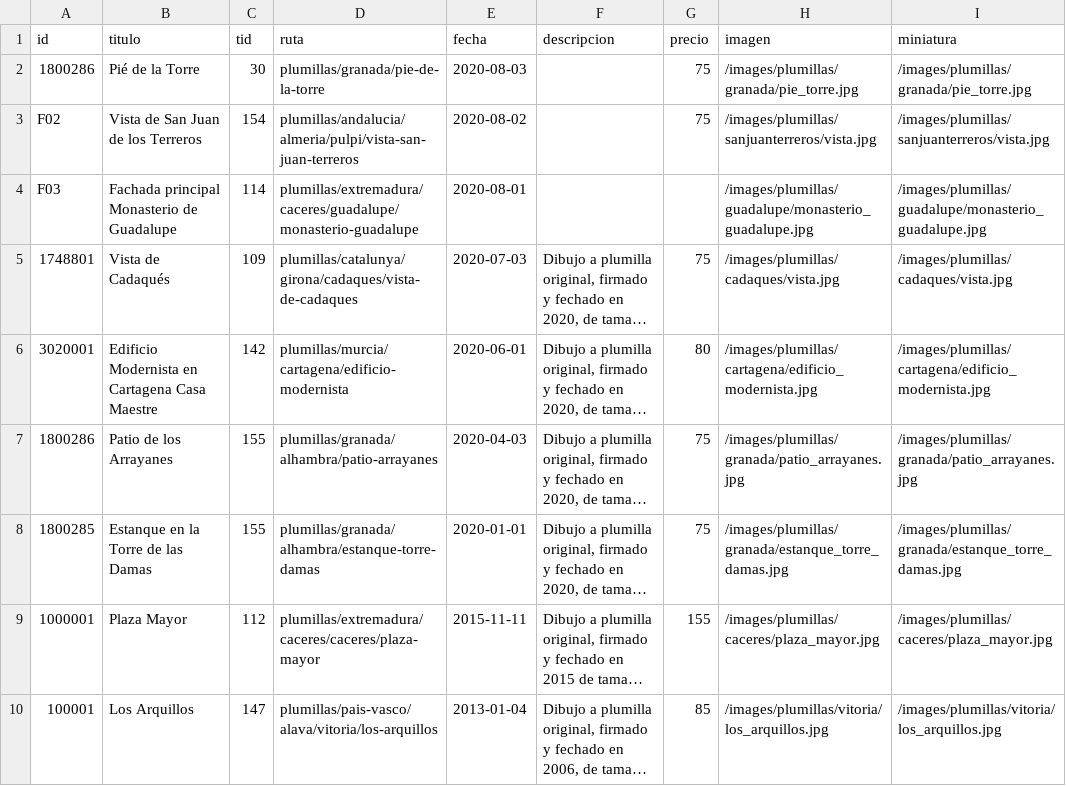
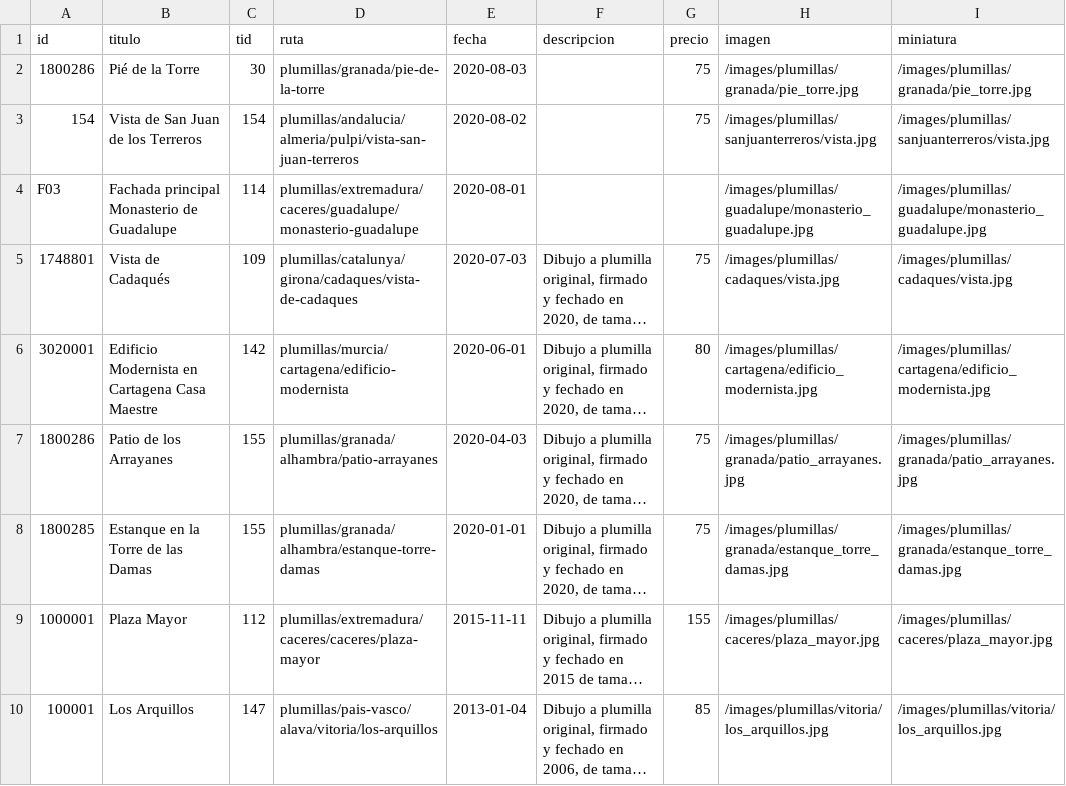
Before and after one commit to juanolallarodriguez/juanolallarodriguez, a CSV file: _data/obras.csv, drawn as a sheet; only a part is shown; long unchanged cells end in ….

Commit message:
Update obras.csv

```diff
--- a/_data/obras.csv
+++ b/_data/obras.csv
@@ -2,3 +2,3 @@ id,titulo,tid,ruta,fecha,descripcion,precio,imagen,miniatura
 1800286,Pié de la Torre,30,plumillas/granada/pie-de-la-torre,2020-08-03,,75,/images/plumillas/granada/pie_torre.jpg,/images/plumillas/granada/pie_torre.jpg
-F02,Vista de San Juan de los Terreros,154,plumillas/andalucia/almeria/pulpi/vista-san-juan-terreros,2020-08-02,,75,/images/plumillas/sanjuanterreros/vista.jpg,/images/plumillas/sanjuanterreros/vista.jpg
+154,Vista de San Juan de los Terreros,154,plumillas/andalucia/almeria/pulpi/vista-san-juan-terreros,2020-08-02,,75,/images/plumillas/sanjuanterreros/vista.jpg,/images/plumillas/sanjuanterreros/vista.jpg
 F03,Fachada principal Monasterio de Guadalupe,114,plumillas/extremadura/caceres/guadalupe/monasterio-guadalupe,2020-08-01,,,/images/plumillas/guadalupe/monasterio_guadalupe.jpg,/images/plumillas/guadalupe/monasterio_guadalupe.jpg
```
